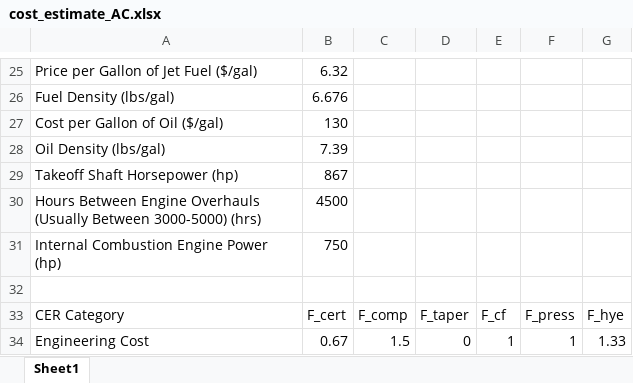
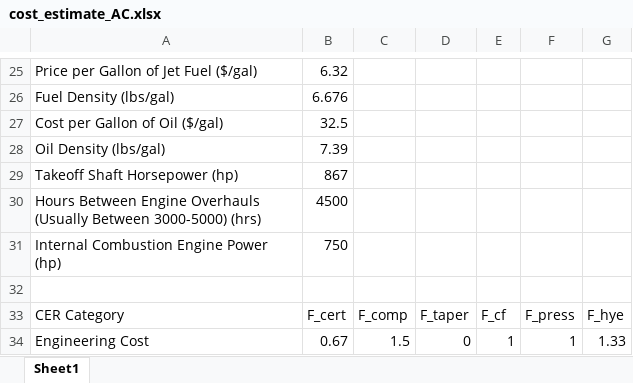
Before and after one commit to eshanlon/SunGoldSkies, an Excel workbook: A2/cost_estimate_AC.xlsx, sheet Sheet1, drawn as a sheet; only a part is shown, gaps mark what is left out; values as stored, in another font and other column widths than the file's, no borders; the diff covers the shown part only; the diff names each change by its address in the sheet, - before the commit and + after, or states it on an @@ line.

```diff
--- a/A2/cost_estimate_AC.xlsx (sheet Sheet1)
+++ b/A2/cost_estimate_AC.xlsx (sheet Sheet1)
-B27: 130
+B27: 32.5
```
Also changed, not shown: 15 edited cells elsewhere in this sheet, A2/cost_estimate_DL.xlsx, A2/cost_estimate_EK.xlsx, 2 other files.
